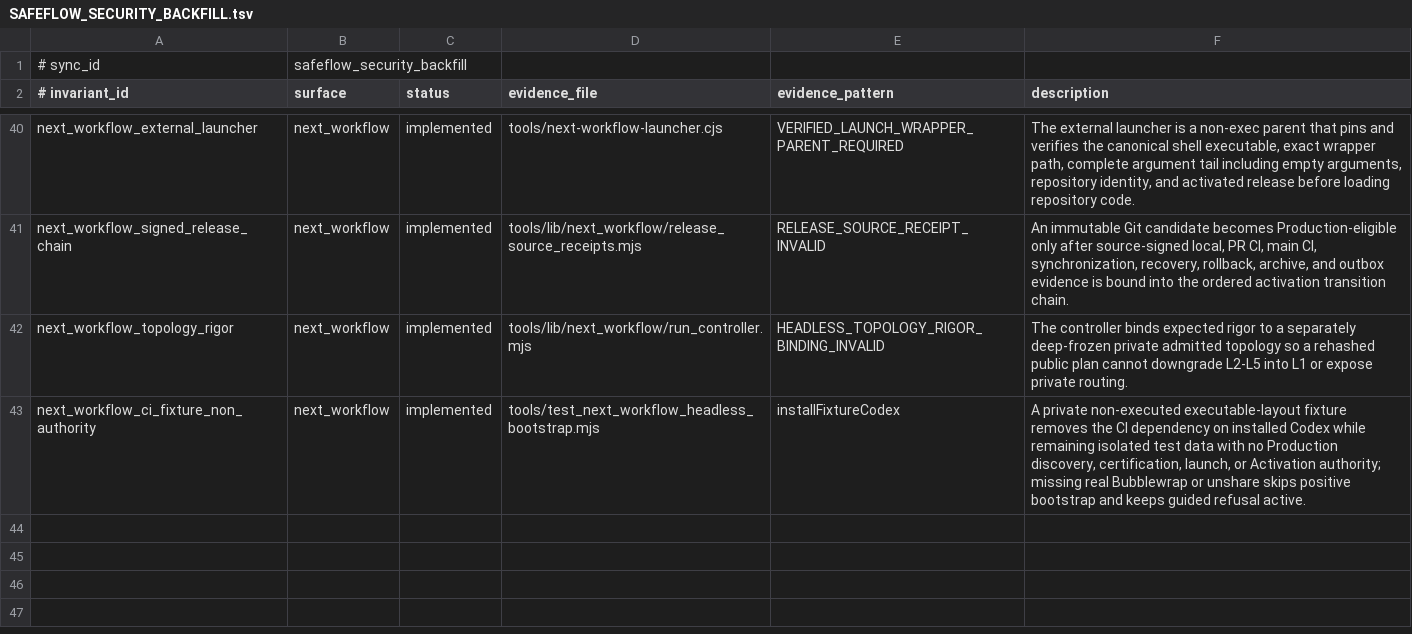
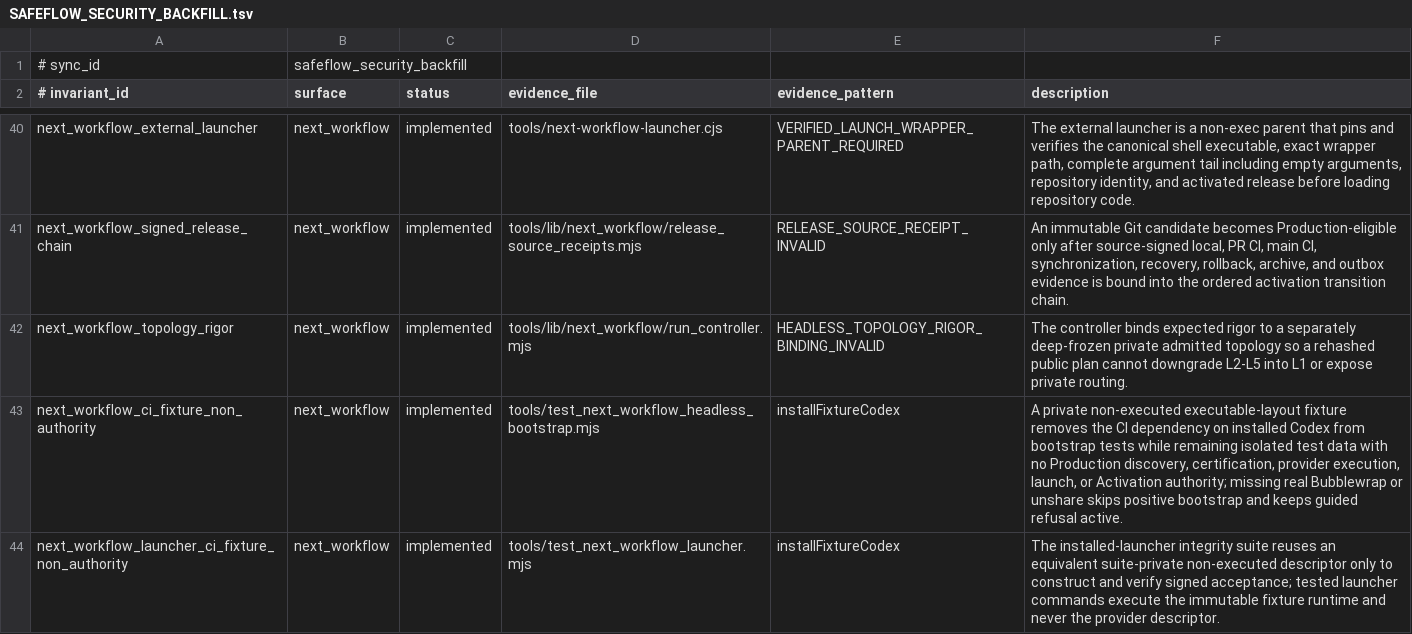
Before and after one commit to xxxMasahiro/ai-driven-development-lesson, a TSV file: docs/workflow/SAFEFLOW_SECURITY_BACKFILL.tsv, drawn as a sheet; only a part is shown, gaps mark what is left out.

Commit message:
test: make launcher integrity portable in CI

```diff
--- a/docs/workflow/SAFEFLOW_SECURITY_BACKFILL.tsv
+++ b/docs/workflow/SAFEFLOW_SECURITY_BACKFILL.tsv
@@ -42,2 +42,3 @@ next_workflow_signed_release_chain	next_workflow	implemented	tools/lib/next_work
 next_workflow_topology_rigor	next_workflow	implemented	tools/lib/next_workflow/run_controller.mjs	HEADLESS_TOPOLOGY_RIGOR_BINDING_INVALID	The controller binds expected rigor to a separately deep-frozen private admitted topology so a rehashed public plan cannot downgrade L2-L5 into L1 or expose private routing.
-next_workflow_ci_fixture_non_authority	next_workflow	implemented	tools/test_next_workflow_headless_bootstrap.mjs	installFixtureCodex	A private non-executed executable-layout fixture removes the CI dependency on installed Codex while remaining isolated test data with no Production discovery, certification, launch, or Activation authority; missing real Bubblewrap or unshare skips positive bootstrap and keeps guided refusal active.
+next_workflow_ci_fixture_non_authority	next_workflow	implemented	tools/test_next_workflow_headless_bootstrap.mjs	installFixtureCodex	A private non-executed executable-layout fixture removes the CI dependency on installed Codex from bootstrap tests while remaining isolated test data with no Production discovery, certification, provider execution, launch, or Activation authority; missing real Bubblewrap or unshare skips positive bootstrap and keeps guided refusal active.
+next_workflow_launcher_ci_fixture_non_authority	next_workflow	implemented	tools/test_next_workflow_launcher.mjs	installFixtureCodex	The installed-launcher integrity suite reuses an equivalent suite-private non-executed descriptor only to construct and verify signed acceptance; tested launcher commands execute the immutable fixture runtime and never the provider descriptor.
```
Also changed, not shown: docs/workflow/DEVELOPMENT_AUTONOMY_WORKFLOW.tsv, docs/workflow/DEVELOPMENT_INSTRUCTION_POLICY.tsv, 25 other files.
